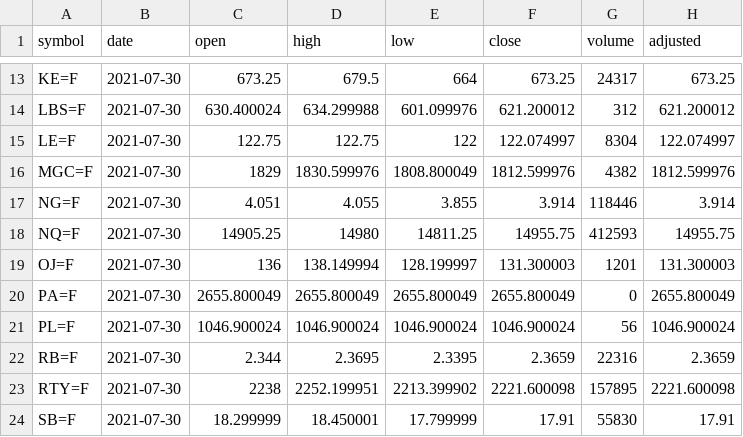
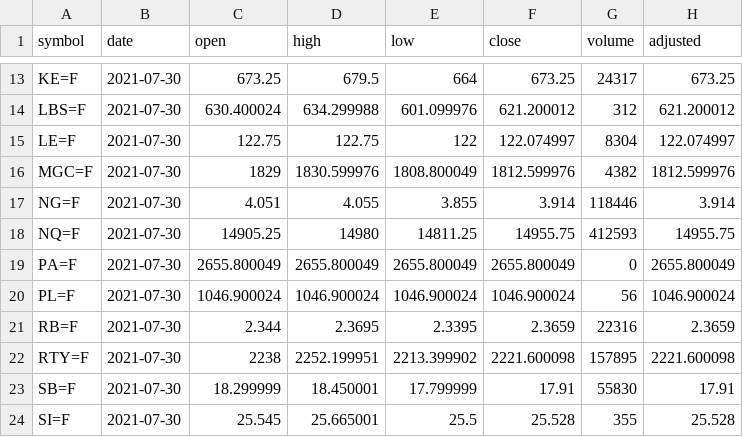
Before and after one commit to codingfinance/misc, a CSV file: futures_closing_price.csv, drawn as a sheet; only a part is shown, gaps mark what is left out; the shorter side is filled out with more unchanged rows; the diff names each change by its address in the sheet, - before the commit and + after, or states it on an @@ line.

```diff
--- a/futures_closing_price.csv
+++ b/futures_closing_price.csv
-row 19: OJ=F | 2021-07-30 | 136 | 138.149994 | 128.199997 | 131.300003 | 1201 | 131.300003
```
Also changed, not shown: 1 other file.
